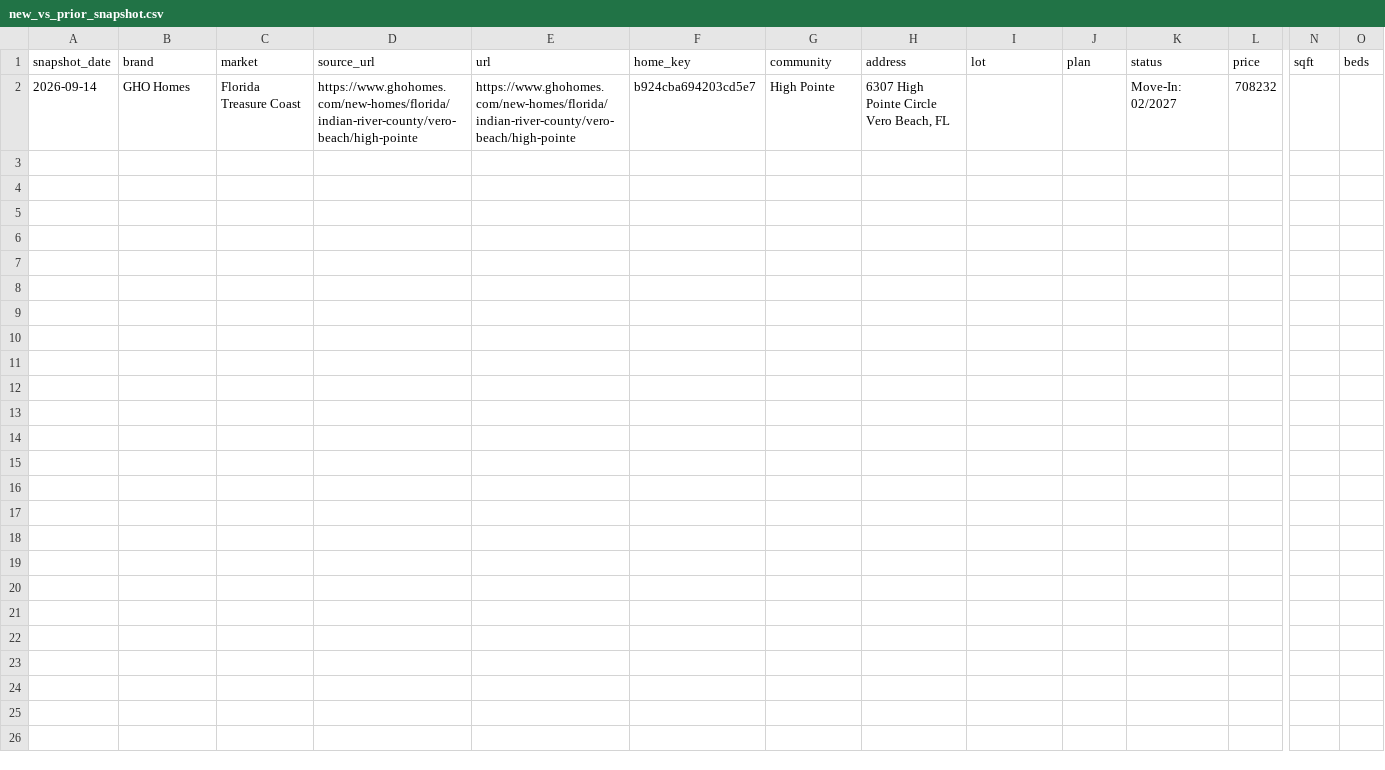
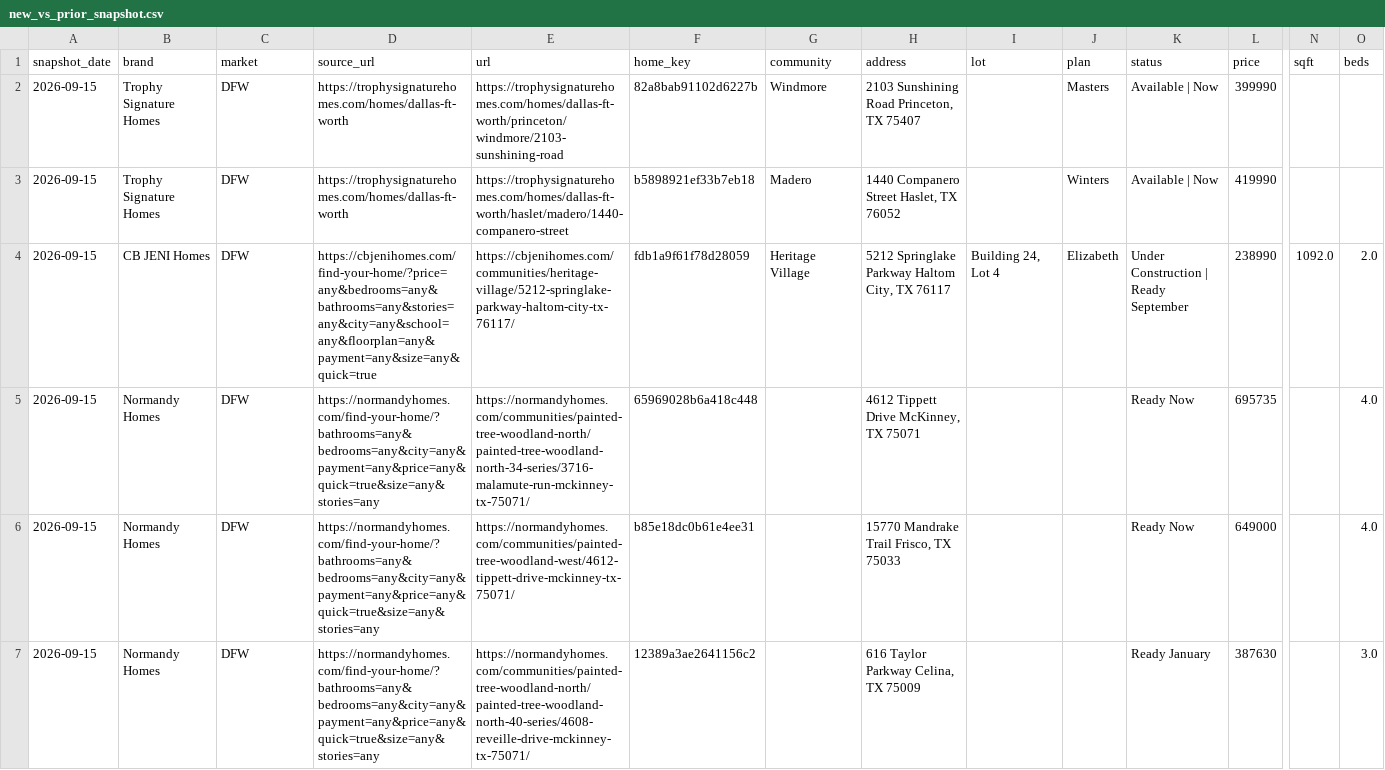
Before and after one commit to aregaladosantiago-hub/grbk-tracker, a CSV file: reports/new_vs_prior_snapshot.csv, drawn as a sheet; only a part is shown, gaps mark what is left out; removed rows and columns are numbered as before the commit, all else as after; rows hold the shown columns only; the diff names each change by its address in the sheet, - before the commit and + after, or states it on an @@ line.

```diff
--- a/reports/new_vs_prior_snapshot.csv
+++ b/reports/new_vs_prior_snapshot.csv
-row 2: 2026-09-14 | GHO Homes | Florida Treasure Coast | https://www.ghohomes.com/new-homes/florida/indian-river-county/vero-beach/high-pointe | https://www.ghohomes.com/new-homes/florida/indian-river-county/vero-beach/high-pointe | b924cba694203cd5e7 | High Pointe | 6307 High Pointe Circle Vero Beach, FL |  |  | Move-In: 02/2027 | 708232
+row 2: 2026-09-15 | Trophy Signature Homes | DFW | https://trophysignaturehomes.com/homes/dallas-ft-worth | https://trophysignaturehomes.com/homes/dallas-ft-worth/princeton/windmore/2103-sunshining-road | 82a8bab91102d6227b | Windmore | 2103 Sunshining Road Princeton, TX 75407 |  | Masters | Available | Now | 399990
+row 3: 2026-09-15 | Trophy Signature Homes | DFW | https://trophysignaturehomes.com/homes/dallas-ft-worth | https://trophysignaturehomes.com/homes/dallas-ft-worth/haslet/madero/1440-companero-street | b5898921ef33b7eb18 | Madero | 1440 Companero Street Haslet, TX 76052 |  | Winters | Available | Now | 419990
+row 4: 2026-09-15 | CB JENI Homes | DFW | https://cbjenihomes.com/find-your-home/?price=any&bedrooms=any&bathrooms=any&stories=any&city=any&school=any&floorplan=any&payment=any&size=any&quick=true | https://cbjenihomes.com/communities/heritage-village/5212-springlake-parkway-haltom-city-tx-76117/ | fdb1a9f61f78d28059 | Heritage Village | 5212 Springlake Parkway Haltom City, TX 76117 | Building 24, Lot 4 | Elizabeth | Under Construction | Ready September | 238990 | 1092.0 | 2.0
+row 5: 2026-09-15 | Normandy Homes | DFW | https://normandyhomes.com/find-your-home/?bathrooms=any&bedrooms=any&city=any&payment=any&price=any&quick=true&size=any&stories=any | https://normandyhomes.com/communities/painted-tree-woodland-north/painted-tree-woodland-north-34-series/3716-malamute-run-mckinney-tx-75071/ | 65969028b6a418c448 |  | 4612 Tippett Drive McKinney, TX 75071 |  |  | Ready Now | 695735 |  | 4.0
+row 6: 2026-09-15 | Normandy Homes | DFW | https://normandyhomes.com/find-your-home/?bathrooms=any&bedrooms=any&city=any&payment=any&price=any&quick=true&size=any&stories=any | https://normandyhomes.com/communities/painted-tree-woodland-west/4612-tippett-drive-mckinney-tx-75071/ | b85e18dc0b61e4ee31 |  | 15770 Mandrake Trail Frisco, TX 75033 |  |  | Ready Now | 649000 |  | 4.0
+row 7: 2026-09-15 | Normandy Homes | DFW | https://normandyhomes.com/find-your-home/?bathrooms=any&bedrooms=any&city=any&payment=any&price=any&quick=true&size=any&stories=any | https://normandyhomes.com/communities/painted-tree-woodland-north/painted-tree-woodland-north-40-series/4608-reveille-drive-mckinney-tx-75071/ | 12389a3ae2641156c2 |  | 616 Taylor Parkway Celina, TX 75009 |  |  | Ready January | 387630 |  | 3.0
```
Also changed, not shown: reports/latest_active.csv, reports/removed_vs_prior_snapshot.csv, 3 other files.
